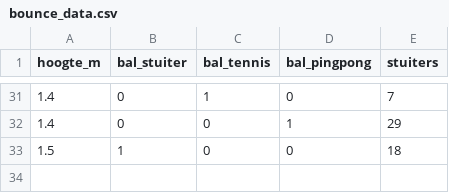
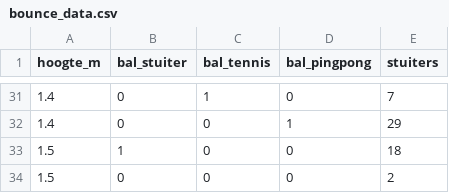
Before and after one commit to DatalabHvA/stuiterbal, a CSV file: bounce_data.csv, drawn as a sheet; only a part is shown, gaps mark what is left out.

Commit message:
Update CSV via API 03-10-2026, 10:22:14

```diff
--- a/bounce_data.csv
+++ b/bounce_data.csv
@@ -33 +33,2 @@ hoogte_m,bal_stuiter,bal_tennis,bal_pingpong,stuiters
 1.5,1,0,0,18
+1.5,0,0,0,2
```
